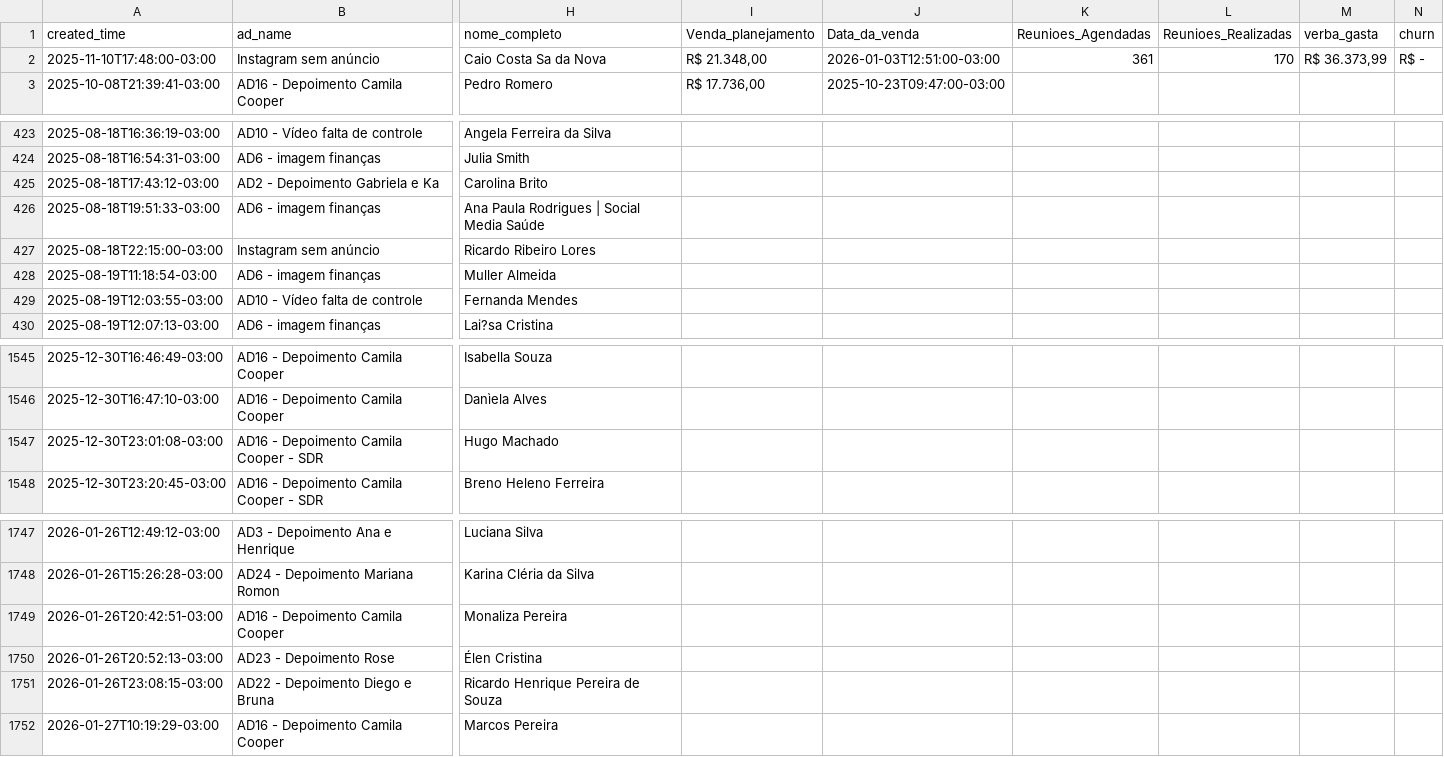
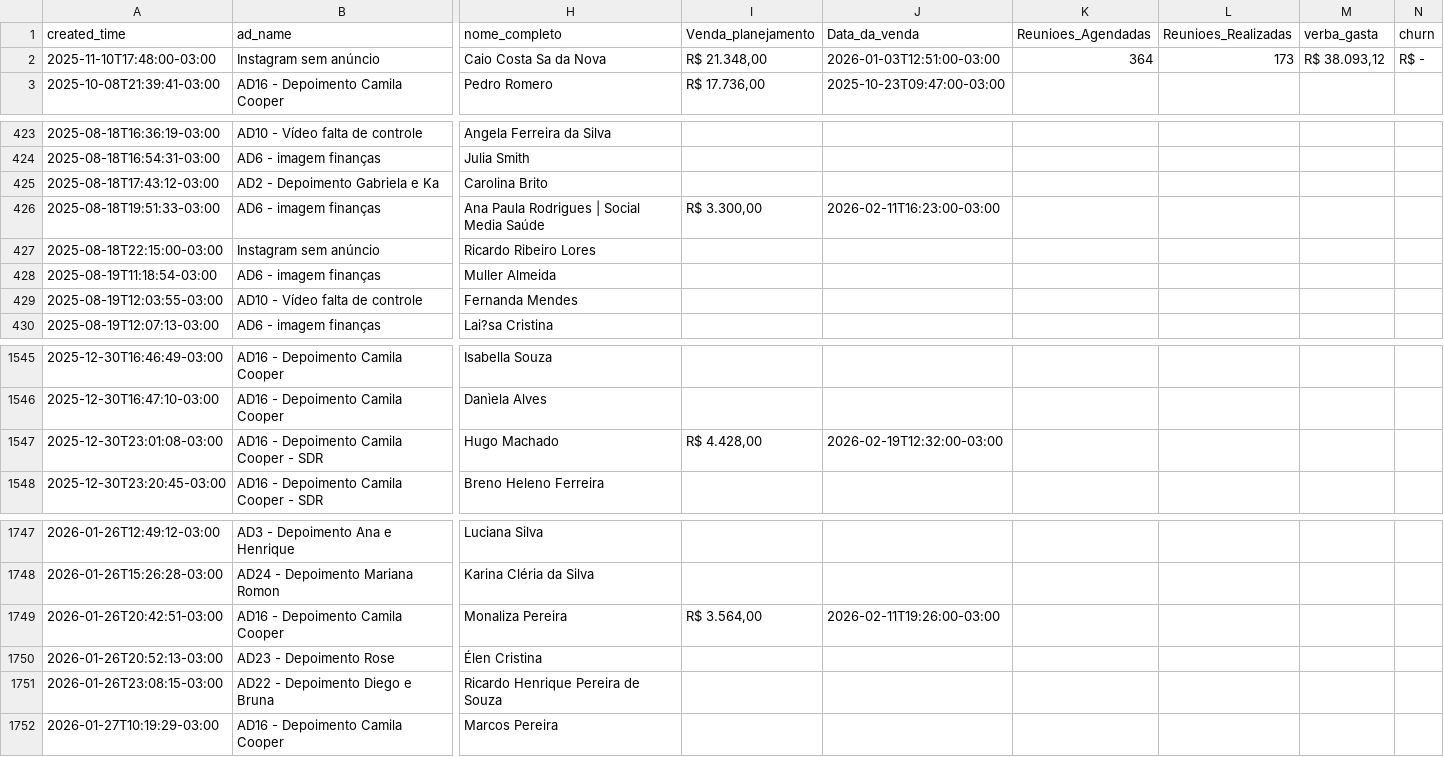
Before and after one commit to jrbrollo/dashboard-campanhas, a CSV file: Atualizada leads e vendas ate 23.02 v3.csv, drawn as a sheet; only a part is shown, gaps mark what is left out; the diff covers the shown part only; the diff names each change by its address in the sheet, - before the commit and + after, or states it on an @@ line.

```diff
--- a/Atualizada leads e vendas ate 23.02 v3.csv
+++ b/Atualizada leads e vendas ate 23.02 v3.csv
-K2 (Reunioes_Agendadas): 361
+K2 (Reunioes_Agendadas): 364
-L2 (Reunioes_Realizadas): 170
+L2 (Reunioes_Realizadas): 173
-M2 (verba_gasta): R$ 36.373,99
+M2 (verba_gasta): R$ 38.093,12
-I426 (Venda_planejamento): (empty)
+I426 (Venda_planejamento): R$ 3.300,00
-J426 (Data_da_venda): (empty)
+J426 (Data_da_venda): 2026-02-11T16:23:00-03:00
-I1547 (Venda_planejamento): (empty)
+I1547 (Venda_planejamento): R$ 4.428,00
-J1547 (Data_da_venda): (empty)
+J1547 (Data_da_venda): 2026-02-19T12:32:00-03:00
-I1749 (Venda_planejamento): (empty)
+I1749 (Venda_planejamento): R$ 3.564,00
-J1749 (Data_da_venda): (empty)
+J1749 (Data_da_venda): 2026-02-11T19:26:00-03:00
```
Also changed, not shown: 8 added rows and 58 moved rows elsewhere in this file, 1 other file.
